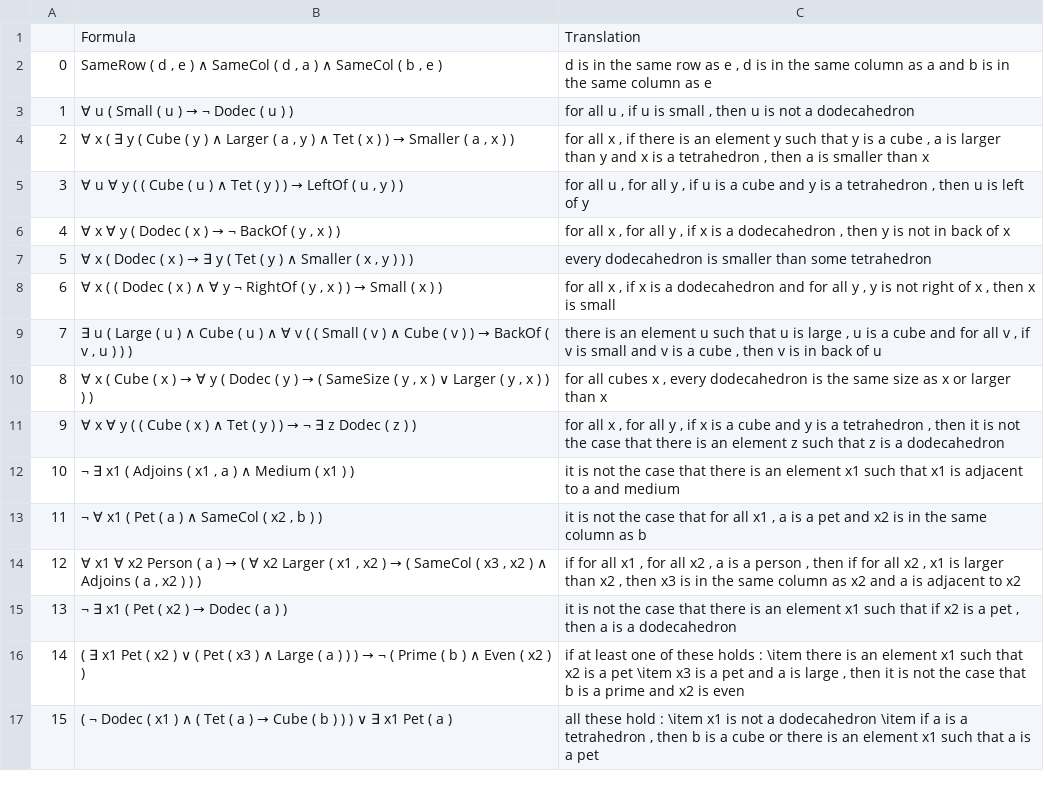
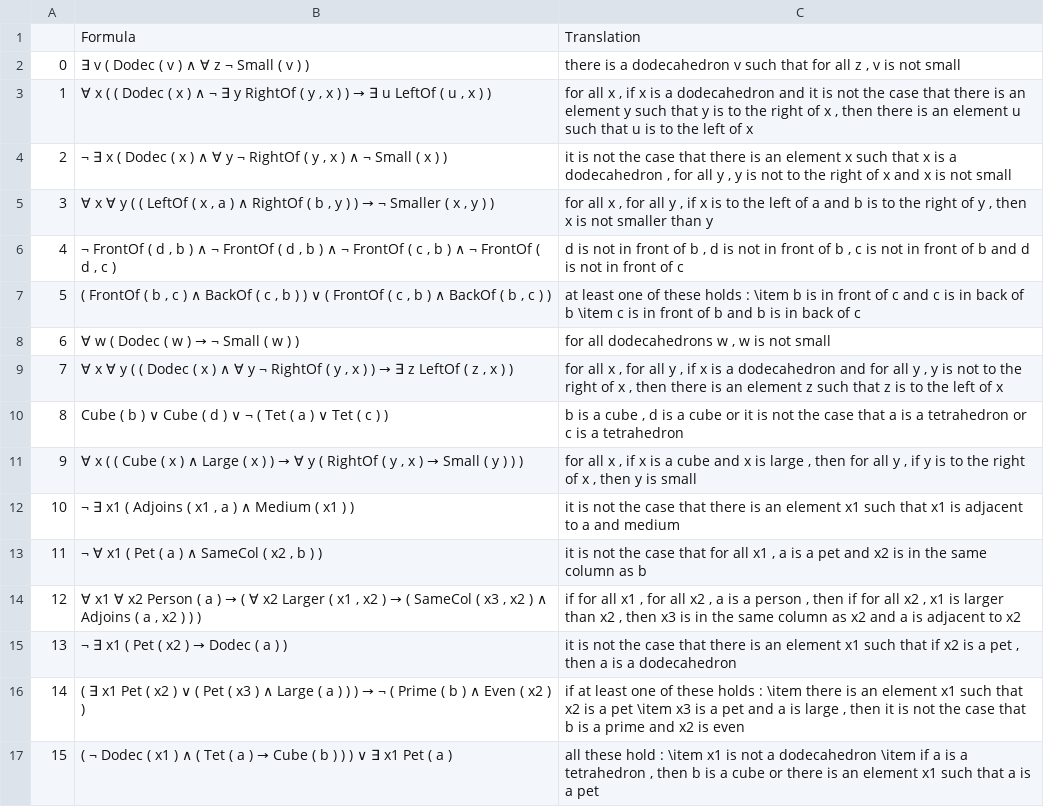
Before and after one commit to ElzevanderWerf/Ranta-2011, a CSV file: exp1/batches/batch20.csv, drawn as a sheet; only a part is shown.

```diff
--- a/exp1/batches/batch20.csv
+++ b/exp1/batches/batch20.csv
@@ -1,12 +1,12 @@
 ,Formula,Translation
-0,"SameRow ( d , e ) ∧ SameCol ( d , a ) ∧ SameCol ( b , e )","d is in the same row as e , d is in the same column as a and b is in the same column as e"
-1,∀ u ( Small ( u ) → ¬ Dodec ( u ) ),"for all u , if u is small , then u is not a dodecahedron"
-2,"∀ x ( ∃ y ( Cube ( y ) ∧ Larger ( a , y ) ∧ Tet ( x ) ) → Smaller ( a , x ) )","for all x , if there is an element y such that y is a cube , a is larger than y and x is a tetrahedron , then a is smaller than x"
-3,"∀ u ∀ y ( ( Cube ( u ) ∧ Tet ( y ) ) → LeftOf ( u , y ) )","for all u , for all y , if u is a cube and y is a tetrahedron , then u is left of y"
-4,"∀ x ∀ y ( Dodec ( x ) → ¬ BackOf ( y , x ) )","for all x , for all y , if x is a dodecahedron , then y is not in back of x"
-5,"∀ x ( Dodec ( x ) → ∃ y ( Tet ( y ) ∧ Smaller ( x , y ) ) )",every dodecahedron is smaller than some tetrahedron
-6,"∀ x ( ( Dodec ( x ) ∧ ∀ y ¬ RightOf ( y , x ) ) → Small ( x ) )","for all x , if x is a dodecahedron and for all y , y is not right of x , then x is small"
-7,"∃ u ( Large ( u ) ∧ Cube ( u ) ∧ ∀ v ( ( Small ( v ) ∧ Cube ( v ) ) → BackOf ( v , u ) ) )","there is an element u such that u is large , u is a cube and for all v , if v is small and v is a cube , then v is in back of u"
-8,"∀ x ( Cube ( x ) → ∀ y ( Dodec ( y ) → ( SameSize ( y , x ) ∨ Larger ( y , x ) ) ) )","for all cubes x , every dodecahedron is the same size as x or larger than x"
-9,∀ x ∀ y ( ( Cube ( x ) ∧ Tet ( y ) ) → ¬ ∃ z Dodec ( z ) ),"for all x , for all y , if x is a cube and y is a tetrahedron , then it is not the case that there is an element z such that z is a dodecahedron"
+0,∃ v ( Dodec ( v ) ∧ ∀ z ¬ Small ( v ) ),"there is a dodecahedron v such that for all z , v is not small"
+1,"∀ x ( ( Dodec ( x ) ∧ ¬ ∃ y RightOf ( y , x ) ) → ∃ u LeftOf ( u , x ) )","for all x , if x is a dodecahedron and it is not the case that there is an element y such that y is to the right of x , then there is an element u such that u is to the left of x"
+2,"¬ ∃ x ( Dodec ( x ) ∧ ∀ y ¬ RightOf ( y , x ) ∧ ¬ Small ( x ) )","it is not the case that there is an element x such that x is a dodecahedron , for all y , y is not to the right of x and x is not small"
+3,"∀ x ∀ y ( ( LeftOf ( x , a ) ∧ RightOf ( b , y ) ) → ¬ Smaller ( x , y ) )","for all x , for all y , if x is to the left of a and b is to the right of y , then x is not smaller than y"
+4,"¬ FrontOf ( d , b ) ∧ ¬ FrontOf ( d , b ) ∧ ¬ FrontOf ( c , b ) ∧ ¬ FrontOf ( d , c )","d is not in front of b , d is not in front of b , c is not in front of b and d is not in front of c"
+5,"( FrontOf ( b , c ) ∧ BackOf ( c , b ) ) ∨ ( FrontOf ( c , b ) ∧ BackOf ( b , c ) )",at least one of these holds : \item b is in front of c and c is in back of b \item c is in front of b and b is in back of c
+6,∀ w ( Dodec ( w ) → ¬ Small ( w ) ),"for all dodecahedrons w , w is not small"
+7,"∀ x ∀ y ( ( Dodec ( x ) ∧ ∀ y ¬ RightOf ( y , x ) ) → ∃ z LeftOf ( z , x ) )","for all x , for all y , if x is a dodecahedron and for all y , y is not to the right of x , then there is an element z such that z is to the left of x"
+8,Cube ( b ) ∨ Cube ( d ) ∨ ¬ ( Tet ( a ) ∨ Tet ( c ) ),"b is a cube , d is a cube or it is not the case that a is a tetrahedron or c is a tetrahedron"
+9,"∀ x ( ( Cube ( x ) ∧ Large ( x ) ) → ∀ y ( RightOf ( y , x ) → Small ( y ) ) )","for all x , if x is a cube and x is large , then for all y , if y is to the right of x , then y is small"
 10,"¬ ∃ x1 ( Adjoins ( x1 , a ) ∧ Medium ( x1 ) )",it is not the case that there is an element x1 such that x1 is adjacent to a and medium
```
Also changed, not shown: exp1/batches/batch12.csv, exp1/batches/batch16.csv, 17 other files.
